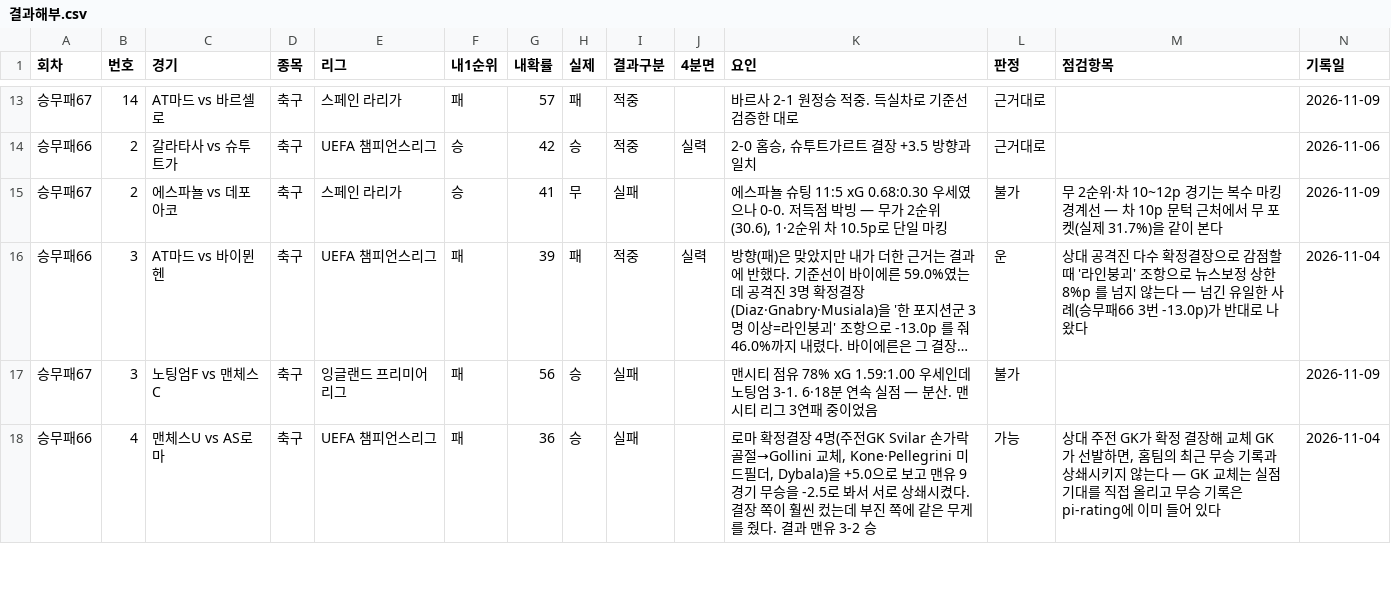
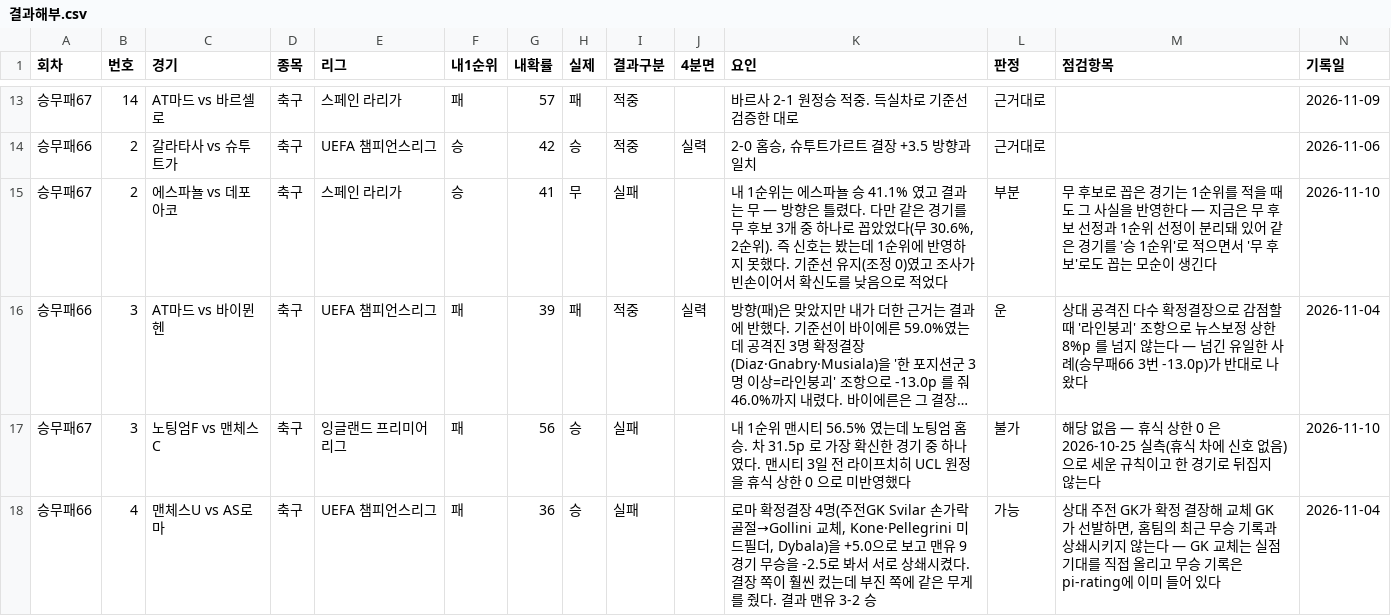
Before and after one commit to Mrzero-00/ai-playground, a CSV file: 승부예측 프로그램/data/결과해부.csv, drawn as a sheet; only a part is shown, gaps mark what is left out; long unchanged cells end in …; the diff covers the shown part only; the diff names each change by its address in the sheet, - before the commit and + after, or states it on an @@ line.

```diff
--- a/승부예측 프로그램/data/결과해부.csv
+++ b/승부예측 프로그램/data/결과해부.csv
-K15 (요인): 에스파뇰 슈팅 11:5 xG 0.68:0.30 우세였으나 0-0. 저득점 박빙 — 무가 2순위(30.6), 1·2순위 차 10.5p로 단일 마킹
+K15 (요인): 내 1순위는 에스파뇰 승 41.1% 였고 결과는 무 — 방향은 틀렸다. 다만 같은 경기를 무 후보 3개 중 하나로 꼽았었다(무 30.6%, 2순위). 즉 신호는 봤는데 1순위에 반영하지 못했다. 기준선 유지(조정 0)였고 조사가 빈손이어서 확신도를 낮음으로 적었다
-L15 (판정): 불가
+L15 (판정): 부분
-M15 (점검항목): 무 2순위·차 10~12p 경기는 복수 마킹 경계선 — 차 10p 문턱 근처에서 무 포켓(실제 31.7%)을 같이 본다
+M15 (점검항목): 무 후보로 꼽은 경기는 1순위를 적을 때도 그 사실을 반영한다 — 지금은 무 후보 선정과 1순위 선정이 분리돼 있어 같은 경기를 '승 1순위'로 적으면서 '무 후보'로도 꼽는 모순이 생긴다
-N15 (기록일): 2026-11-09
+N15 (기록일): 2026-11-10
-K17 (요인): 맨시티 점유 78% xG 1.59:1.00 우세인데 노팅엄 3-1. 6·18분 연속 실점 — 분산. 맨시티 리그 3연패 중이었음
+K17 (요인): 내 1순위 맨시티 56.5% 였는데 노팅엄 홈 승. 차 31.5p 로 가장 확신한 경기 중 하나였다. 맨시티 3일 전 라이프치히 UCL 원정을 휴식 상한 0 으로 미반영했다
-M17 (점검항목): (empty)
+M17 (점검항목): 해당 없음 — 휴식 상한 0 은 2026-10-25 실측(휴식 차에 신호 없음)으로 세운 규칙이고 한 경기로 뒤집지 않는다
-N17 (기록일): 2026-11-09
+N17 (기록일): 2026-11-10
```
Also changed, not shown: 16 edited cells elsewhere in this file, 승부예측 프로그램/data/스킬변경.csv, 4 other files.
